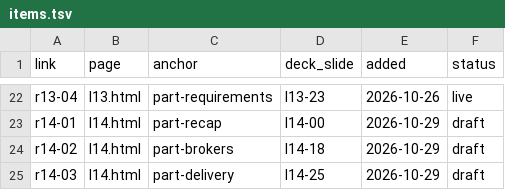
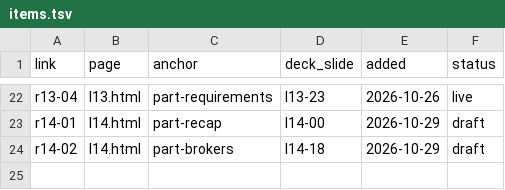
Before and after one commit to cpsc436c-2026w1/lecture-reviews, a TSV file: items.tsv, drawn as a sheet; only a part is shown, gaps mark what is left out.

Commit message:
r14: delivery check cut with the deck

```diff
--- a/items.tsv
+++ b/items.tsv
@@ -24,2 +24 @@ r14-01	l14.html	part-recap	l14-00	2026-10-29	draft
 r14-02	l14.html	part-brokers	l14-18	2026-10-29	draft
-r14-03	l14.html	part-delivery	l14-25	2026-10-29	draft
```
Also changed, not shown: 2 other files.
